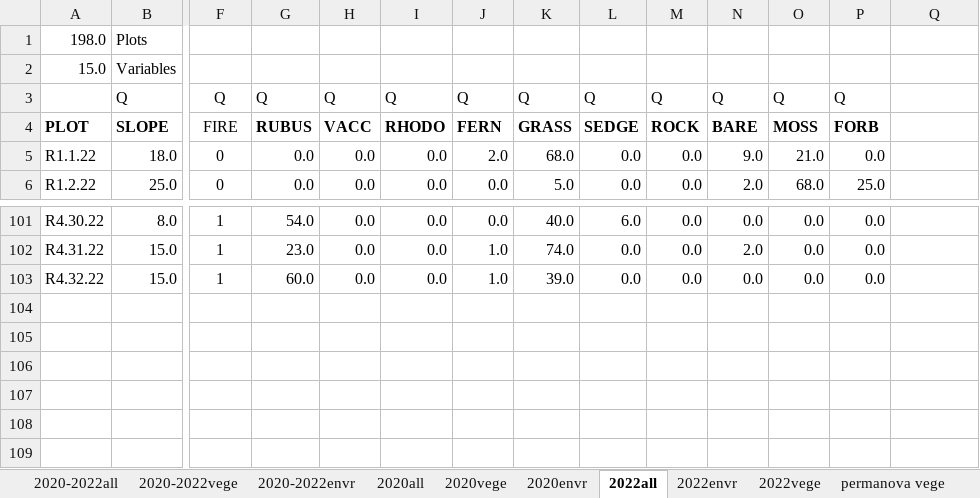
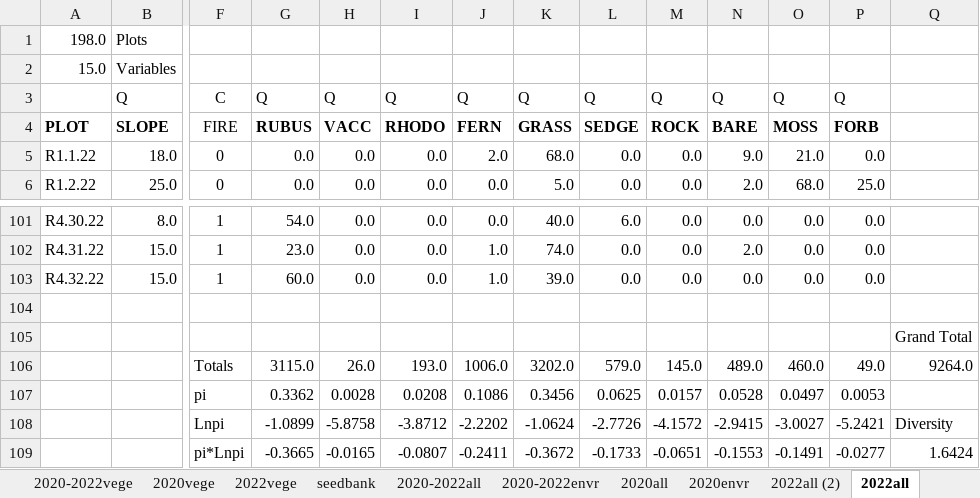
Before and after one commit to nottedy94/thesis, an Excel workbook: round bald datas/2020-2022 ordination.xlsx, sheet 2022all, drawn as a sheet; only a part is shown, gaps mark what is left out; values as stored, in another font and other column widths than the file's, no borders; rows hold the shown columns only; the diff names each change by its address in the sheet, - before the commit and + after, or states it on an @@ line.

```diff
--- a/round bald datas/2020-2022 ordination.xlsx (sheet 2022all)
+++ b/round bald datas/2020-2022 ordination.xlsx (sheet 2022all)
+sheet tab: 2022all (2)
@@ sheet tab order changed: 2020-2022vege | 2020vege | 2022vege | seedbank | 2020-2022all | 2020-2022envr | 2020all | 2020envr | 2022all (2) | 2022all @@
-F3: Q
+F3: C
+row 104: (empty)
+row 105:  |  |  |  |  |  |  |  |  |  |  |  |  | Grand Total
+row 106:  |  | Totals | 3115.0 | 26.0 | 193.0 | 1006.0 | 3202.0 | 579.0 | 145.0 | 489.0 | 460.0 | 49.0 | 9264.0
+row 107:  |  | pi | 0.3362 | 0.0028 | 0.0208 | 0.1086 | 0.3456 | 0.0625 | 0.0157 | 0.0528 | 0.0497 | 0.0053
+row 108:  |  | Lnpi | -1.0899 | -5.8758 | -3.8712 | -2.2202 | -1.0624 | -2.7726 | -4.1572 | -2.9415 | -3.0027 | -5.2421 | Diversity
+row 109:  |  | pi*Lnpi | -0.3665 | -0.0165 | -0.0807 | -0.2411 | -0.3672 | -0.1733 | -0.0651 | -0.1553 | -0.1491 | -0.0277 | 1.6424
```
Also changed, not shown: sheet 2020all, sheet 2022vege, sheet 2020vege, sheet 2020-2022vege, sheet permanova vege, other sheet tabs, round bald datas/round bald data.xlsx, 20 other files.
